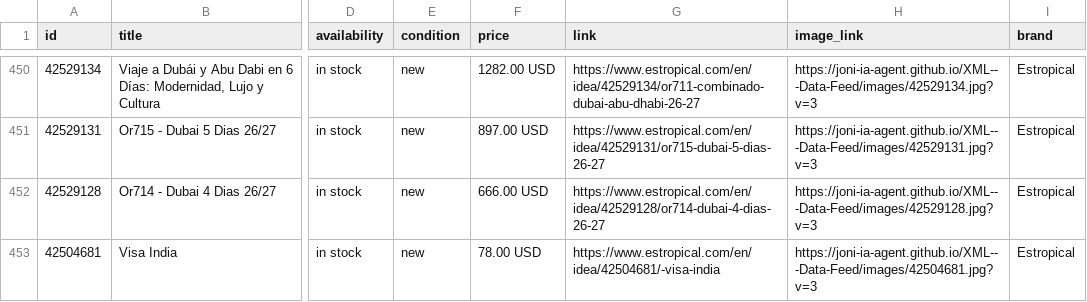
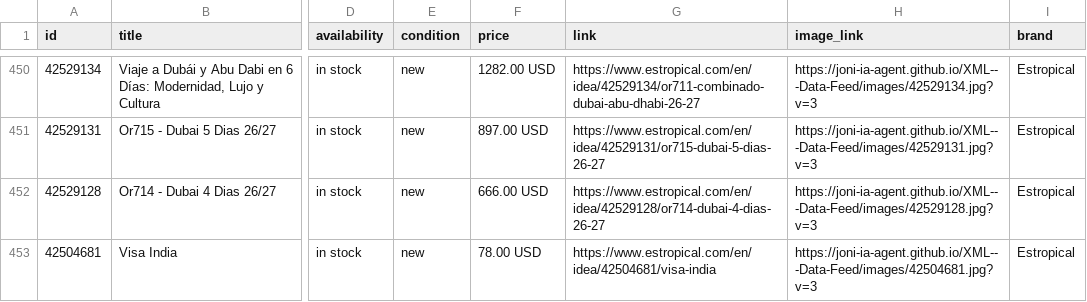
Before and after one commit to Joni-IA-Agent/XML---Data-Feed, a CSV file: docs/estropical_catalog.csv, drawn as a sheet; only a part is shown, gaps mark what is left out; the diff covers the shown part only; the diff names each change by its address in the sheet, - before the commit and + after, or states it on an @@ line.

```diff
--- a/docs/estropical_catalog.csv
+++ b/docs/estropical_catalog.csv
-G453 (link): https://www.estropical.com/en/idea/42504681/-visa-india
+G453 (link): https://www.estropical.com/en/idea/42504681/visa-india
```
Also changed, not shown: 1 added row, 1 removed row and 8 edited cells elsewhere in this file, 2 other files.
